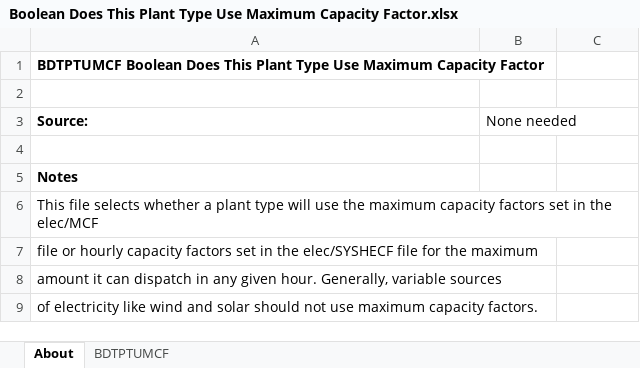
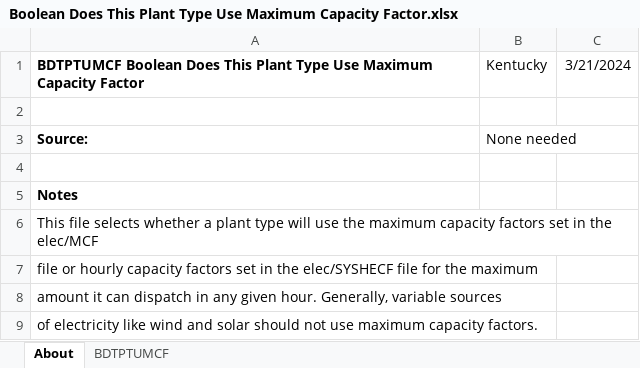
Before and after one commit to EnergyInnovation/eps-kentucky, an Excel workbook: InputData/elec/BDTPTUMCF/Boolean Does This Plant Type Use Maximum Capacity Factor.xlsx, sheet About, drawn as a sheet; values as stored, in another font and other column widths than the file's, no borders; the diff names each change by its address in the sheet, - before the commit and + after, or states it on an @@ line.

```diff
--- a/InputData/elec/BDTPTUMCF/Boolean Does This Plant Type Use Maximum Capacity Factor.xlsx (sheet About)
+++ b/InputData/elec/BDTPTUMCF/Boolean Does This Plant Type Use Maximum Capacity Factor.xlsx (sheet About)
-B1: (empty)
+B1: Kentucky
-C1: (empty)
+C1: 3/21/2024
```
Also changed, not shown: sheet BDTPTUMCF, InputData/elec/CSC/Capacity Supply Curve.xlsx, InputData/fuels/BS/BAU Subsidies.xlsx, 31 other files.
